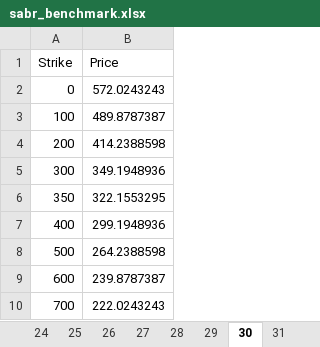
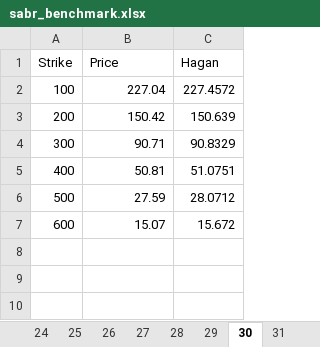
Before and after one commit to PyFE/PyFENG, an Excel workbook: pyfeng/data/sabr_benchmark.xlsx, sheet 30, drawn as a sheet; values as stored, in another font and other column widths than the file's, no borders; removed rows and columns are numbered as before the commit, all else as after; the diff names each change by its address in the sheet, - before the commit and + after, or states it on an @@ line.

```diff
--- a/pyfeng/data/sabr_benchmark.xlsx (sheet 30)
+++ b/pyfeng/data/sabr_benchmark.xlsx (sheet 30)
+column C (Hagan), rows 2-7: 227.4572 | 150.639 | 90.8329 | 51.0751 | 28.0712 | 15.672
-row 2: 0 | 572.0243243
-B2 (Price): 489.8787387
+B2 (Price): 227.04
-B3 (Price): 414.2388598
+B3 (Price): 150.42
-B4 (Price): 349.1948936
+B4 (Price): 90.71
-row 6: 350 | 322.1553295
-B5 (Price): 299.1948936
+B5 (Price): 50.81
-B6 (Price): 264.2388598
+B6 (Price): 27.59
-B7 (Price): 239.8787387
+B7 (Price): 15.07
-row 10: 700 | 222.0243243
```
Also changed, not shown: sheet Param, sheet 32, sheet 31, other sheet tabs.
